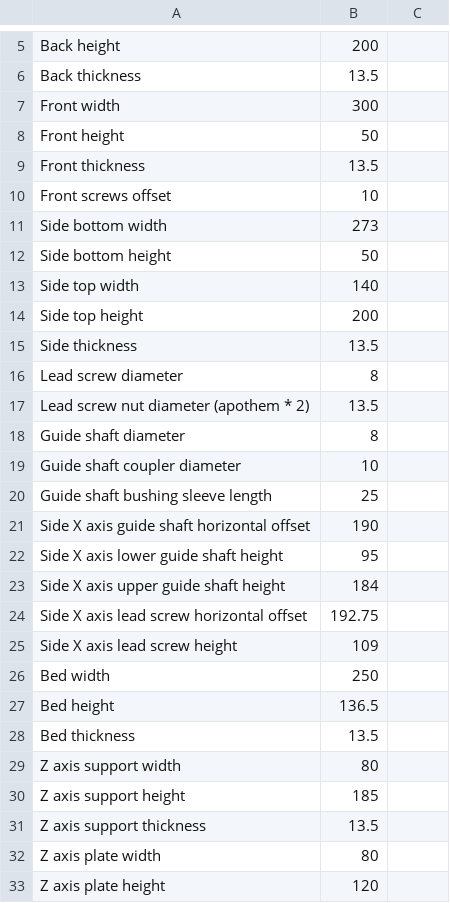
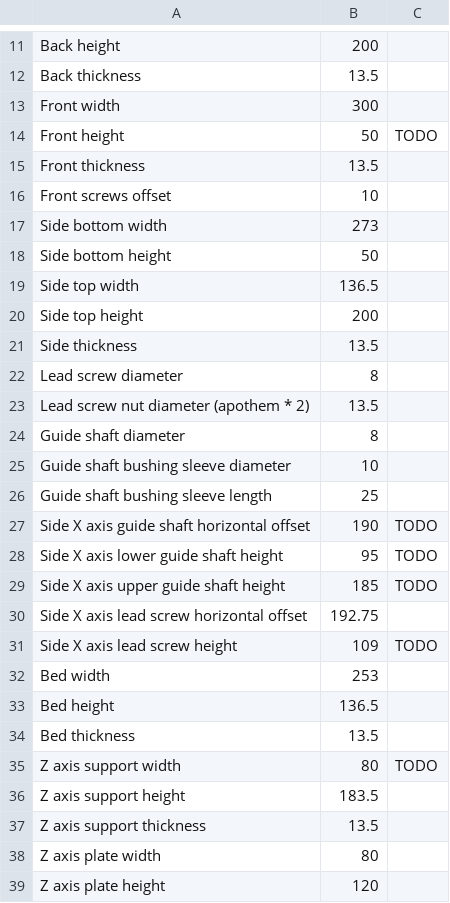
Before and after one commit to gcobos/diy-cnc, a CSV file: freecad-plans/measurements.csv, drawn as a sheet; only a part is shown, gaps mark what is left out; the diff covers the shown part only.

```diff
--- a/freecad-plans/measurements.csv
+++ b/freecad-plans/measurements.csv
@@ -7,3 +13,3 @@ Back thickness	13.5
 Front width	300
-Front height	50
+Front height	50	TODO
 Front thickness	13.5
@@ -12,3 +18,3 @@ Side bottom width	273
 Side bottom height	50
-Side top width	140
+Side top width	136.5
 Side top height	200
@@ -18,14 +24,14 @@ Lead screw nut diameter (apothem * 2)	13.5
 Guide shaft diameter	8
-Guide shaft coupler diameter	10
+Guide shaft bushing sleeve diameter	10
 Guide shaft bushing sleeve length	25
-Side X axis guide shaft horizontal offset	190
-Side X axis lower guide shaft height	95
-Side X axis upper guide shaft height	184
+Side X axis guide shaft horizontal offset	190	TODO
+Side X axis lower guide shaft height	95	TODO
+Side X axis upper guide shaft height	185	TODO
 Side X axis lead screw horizontal offset	192.75
-Side X axis lead screw height	109
-Bed width	250
+Side X axis lead screw height	109	TODO
+Bed width	253
 Bed height	136.5
 Bed thickness	13.5
-Z axis support width	80
-Z axis support height	185
+Z axis support width	80	TODO
+Z axis support height	183.5
 Z axis support thickness	13.5
```
Also changed, not shown: 7 added rows, 5 removed rows and 6 edited cells elsewhere in this file, 25 other files.
